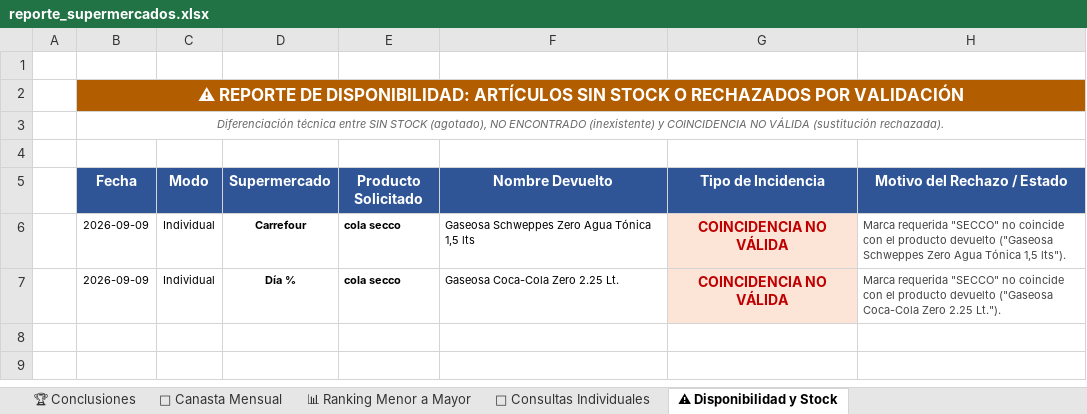
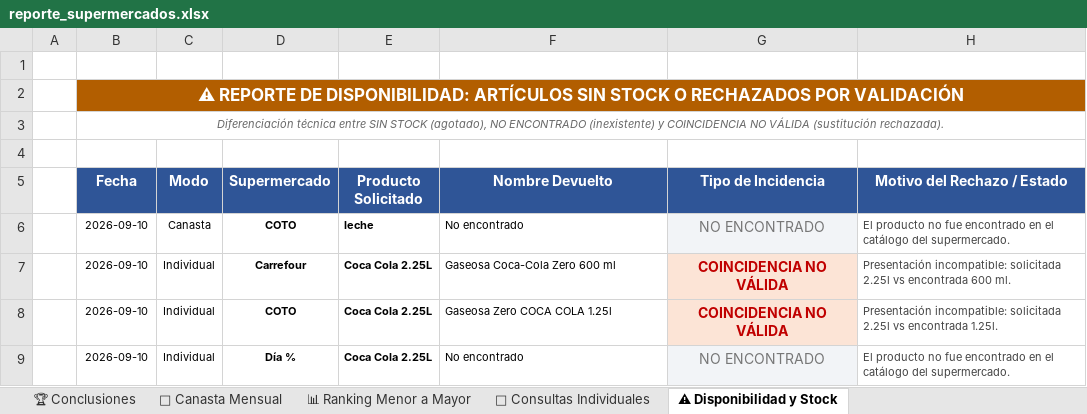
Before and after one commit to SantiagoAllaud/Rpa-grupo-1, an Excel workbook: reporte_supermercados.xlsx, sheet ⚠ Disponibilidad y Stock, drawn as a sheet; values as stored, in another font and other column widths than the file's, no borders; removed rows and columns are numbered as before the commit, all else as after; the diff names each change by its address in the sheet, - before the commit and + after, or states it on an @@ line.

```diff
--- a/reporte_supermercados.xlsx (sheet ⚠ Disponibilidad y Stock)
+++ b/reporte_supermercados.xlsx (sheet ⚠ Disponibilidad y Stock)
+row 6:  | 2026-09-10 | Canasta | COTO | leche | No encontrado | NO ENCONTRADO | El producto no fue encontrado en el catálogo del supermercado.
-B7 (Fecha): 2026-09-09
+B7 (Fecha): 2026-09-10
-E7 (Producto Solicitado): cola secco
+E7 (Producto Solicitado): Coca Cola 2.25L
-F7 (Nombre Devuelto): Gaseosa Schweppes Zero Agua Tónica 1,5 lts
+F7 (Nombre Devuelto): Gaseosa Coca-Cola Zero 600 ml
-H7 (Motivo del Rechazo / Estado): Marca requerida "SECCO" no coincide con el producto devuelto ("Gaseosa Schweppes Zero Agua Tónica 1,5 lts").
+H7 (Motivo del Rechazo / Estado): Presentación incompatible: solicitada 2.25l vs encontrada 600 ml.
-row 7:  | 2026-09-09 | Individual | Día % | cola secco | Gaseosa Coca-Cola Zero 2.25 Lt. | COINCIDENCIA NO VÁLIDA | Marca requerida "SECCO" no coincide con el producto devuelto ("Gaseosa Coca-Cola Zero 2.25 Lt.").
+row 8:  | 2026-09-10 | Individual | COTO | Coca Cola 2.25L | Gaseosa Zero COCA COLA 1.25l | COINCIDENCIA NO VÁLIDA | Presentación incompatible: solicitada 2.25l vs encontrada 1.25l.
+row 9:  | 2026-09-10 | Individual | Día % | Coca Cola 2.25L | No encontrado | NO ENCONTRADO | El producto no fue encontrado en el catálogo del supermercado.
```
Also changed, not shown: sheet 📊 Ranking Menor a Mayor, sheet 🏆 Conclusiones, sheet 🛒 Canasta Mensual, sheet 🔎 Consultas Individuales, 8 other files.
